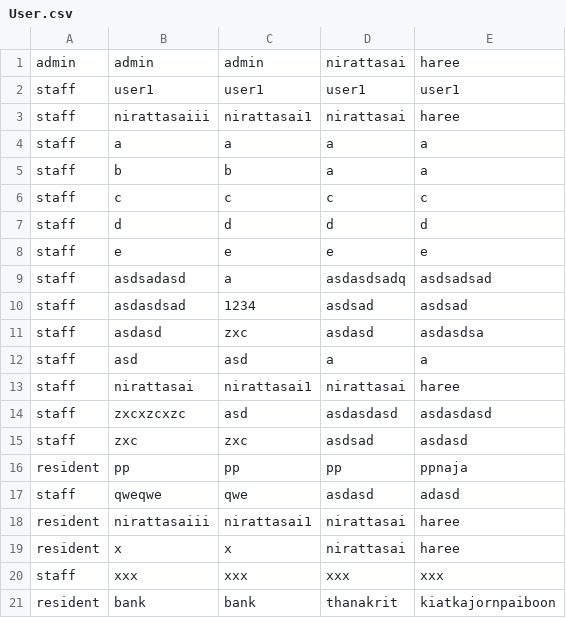
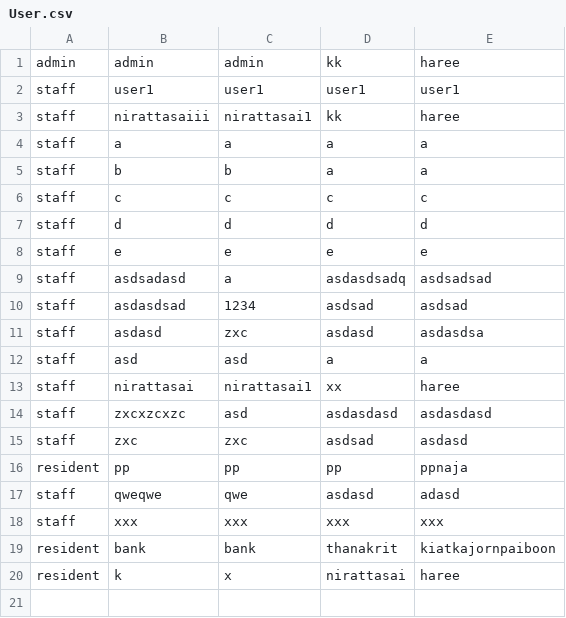
Before and after one commit to nirattasai/mailBox, a CSV file: CSV/User.csv, drawn as a sheet.

```diff
--- a/CSV/User.csv
+++ b/CSV/User.csv
@@ -1,4 +1,4 @@
-admin,admin,admin,nirattasai,haree
+admin,admin,admin,kk,haree
 staff,user1,user1,user1,user1
-staff,nirattasaiii,nirattasai1,nirattasai,haree
+staff,nirattasaiii,nirattasai1,kk,haree
 staff,a,a,a,a
@@ -12,3 +12,3 @@ staff,asdasd,zxc,asdasd,asdasdsa
 staff,asd,asd,a,a
-staff,nirattasai,nirattasai1,nirattasai,haree
+staff,nirattasai,nirattasai1,xx,haree
 staff,zxcxzcxzc,asd,asdasdasd,asdasdasd
@@ -17,5 +17,4 @@ resident,pp,pp,pp,ppnaja
 staff,qweqwe,qwe,asdasd,adasd
-resident,nirattasaiii,nirattasai1,nirattasai,haree
-resident,x,x,nirattasai,haree
 staff,xxx,xxx,xxx,xxx
 resident,bank,bank,thanakrit,kiatkajornpaiboon
+resident,k,x,nirattasai,haree
```
Also changed, not shown: CSV/CondoRoom.csv, CSV/Document.csv, 21 other files.
